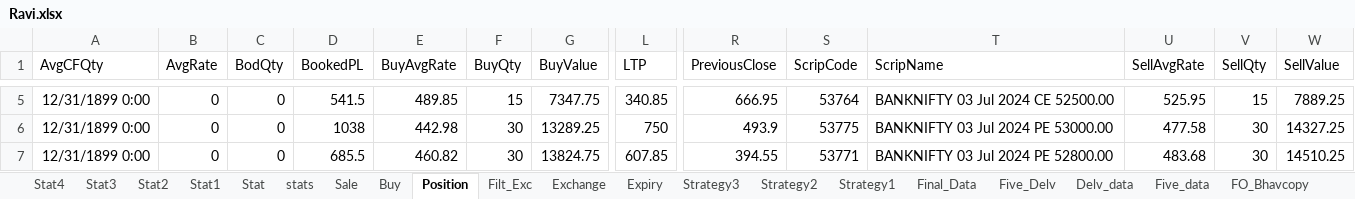
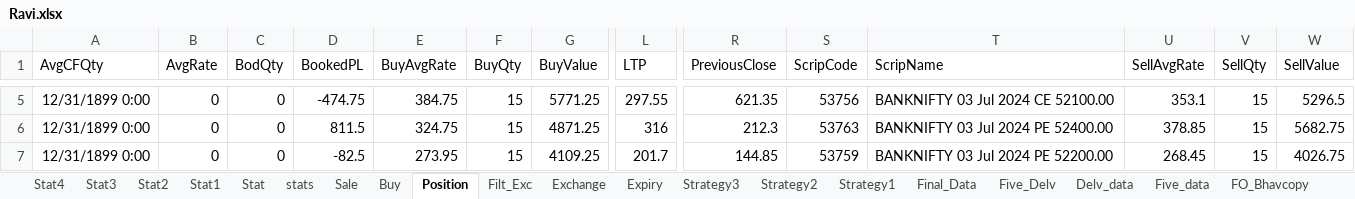
Before and after one commit to mkbairwa942/mkbairwa, an Excel workbook: Ravi.xlsx, sheet Position, drawn as a sheet; only a part is shown, gaps mark what is left out; values as stored, in another font and other column widths than the file's, no borders; the diff covers the shown part only; the diff names each change by its address in the sheet, - before the commit and + after, or states it on an @@ line.

```diff
--- a/Ravi.xlsx (sheet Position)
+++ b/Ravi.xlsx (sheet Position)
-D5 (BookedPL): 541.5
+D5 (BookedPL): -474.75
-E5 (BuyAvgRate): 489.85
+E5 (BuyAvgRate): 384.75
-G5 (BuyValue): 7347.75
+G5 (BuyValue): 5771.25
-L5 (LTP): 340.85
+L5 (LTP): 297.55
-R5 (PreviousClose): 666.95
+R5 (PreviousClose): 621.35
-S5 (ScripCode): 53764
+S5 (ScripCode): 53756
-T5 (ScripName): BANKNIFTY 03 Jul 2024 CE 52500.00
+T5 (ScripName): BANKNIFTY 03 Jul 2024 CE 52100.00
-U5 (SellAvgRate): 525.95
+U5 (SellAvgRate): 353.1
-W5 (SellValue): 7889.25
+W5 (SellValue): 5296.5
-D6 (BookedPL): 1038
+D6 (BookedPL): 811.5
-E6 (BuyAvgRate): 442.98
+E6 (BuyAvgRate): 324.75
-F6:F7 (BuyQty): 30
+F6:F7 (BuyQty): 15
-G6 (BuyValue): 13289.25
+G6 (BuyValue): 4871.25
-L6 (LTP): 750
+L6 (LTP): 316
-R6 (PreviousClose): 493.9
+R6 (PreviousClose): 212.3
-S6 (ScripCode): 53775
+S6 (ScripCode): 53763
-T6 (ScripName): BANKNIFTY 03 Jul 2024 PE 53000.00
+T6 (ScripName): BANKNIFTY 03 Jul 2024 PE 52400.00
-U6 (SellAvgRate): 477.58
+U6 (SellAvgRate): 378.85
-V6:V7 (SellQty): 30
+V6:V7 (SellQty): 15
-W6 (SellValue): 14327.25
+W6 (SellValue): 5682.75
-D7 (BookedPL): 685.5
+D7 (BookedPL): -82.5
-E7 (BuyAvgRate): 460.82
+E7 (BuyAvgRate): 273.95
-G7 (BuyValue): 13824.75
+G7 (BuyValue): 4109.25
-L7 (LTP): 607.85
+L7 (LTP): 201.7
-R7 (PreviousClose): 394.55
+R7 (PreviousClose): 144.85
-S7 (ScripCode): 53771
+S7 (ScripCode): 53759
-T7 (ScripName): BANKNIFTY 03 Jul 2024 PE 52800.00
+T7 (ScripName): BANKNIFTY 03 Jul 2024 PE 52200.00
-U7 (SellAvgRate): 483.68
+U7 (SellAvgRate): 268.45
-W7 (SellValue): 14510.25
+W7 (SellValue): 4026.75
```
Also changed, not shown: 2 added rows and 166 edited cells elsewhere in this sheet, sheet Sale, sheet Filt_Exc, sheet stats, sheet Buy, hidden cells, 2 other files.
